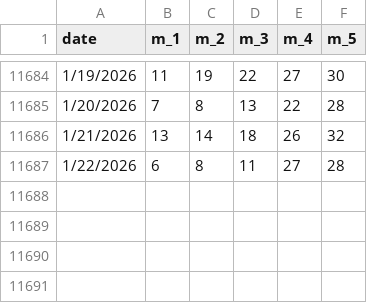
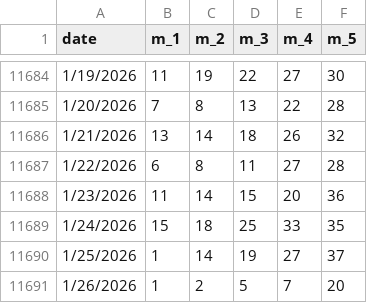
Before and after one commit to rogerfiske/c5_Neuro_symbolic, a CSV file: data/raw/CA5_date.csv, drawn as a sheet; only a part is shown, gaps mark what is left out; the diff names each change by its address in the sheet, - before the commit and + after, or states it on an @@ line.

```diff
--- a/data/raw/CA5_date.csv
+++ b/data/raw/CA5_date.csv
+row 11688: 1/23/2026 | 11 | 14 | 15 | 20 | 36
+row 11689: 1/24/2026 | 15 | 18 | 25 | 33 | 35
+row 11690: 1/25/2026 | 1 | 14 | 19 | 27 | 37
+row 11691: 1/26/2026 | 1 | 2 | 5 | 7 | 20
```
